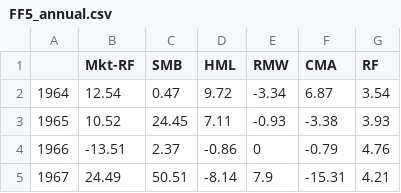
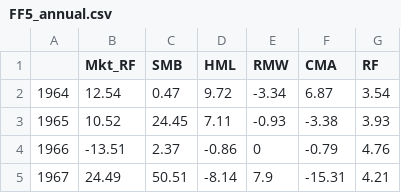
Before and after one commit to Xuanfu-lab/portfolio_optimization, a CSV file: data_clean/FF5_annual.csv, drawn as a sheet; only a part is shown.

```diff
--- a/data_clean/FF5_annual.csv
+++ b/data_clean/FF5_annual.csv
@@ -1,2 +1,2 @@
-,Mkt-RF,SMB,HML,RMW,CMA,RF
+,Mkt_RF,SMB,HML,RMW,CMA,RF
 1964,12.54,0.47,9.72,-3.34,6.87,3.54
```
Also changed, not shown: data_clean/FF5_monthly.csv, 4 other files.
